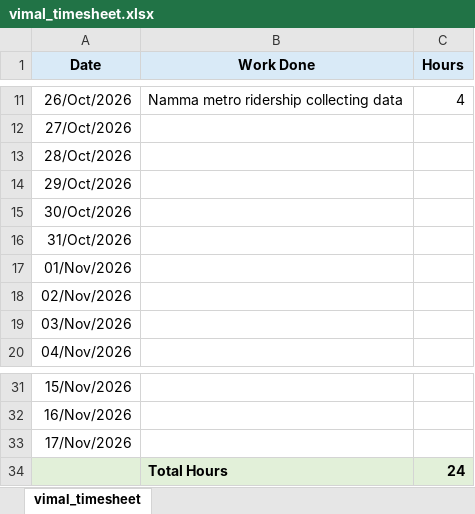
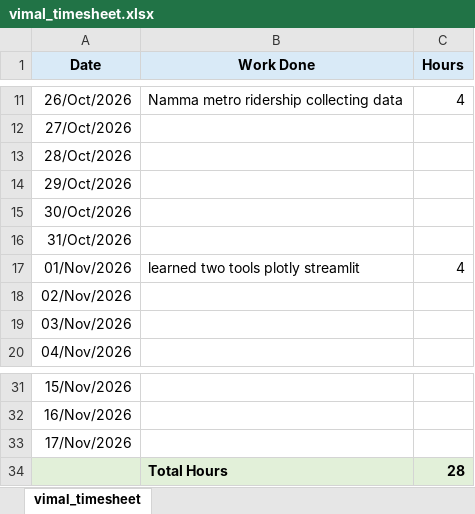
Before and after one commit to pithambar20/mvj-internship-dataviz-team1, an Excel workbook: timesheet/vimal_timesheet.xlsx, sheet vimal_timesheet, drawn as a sheet; only a part is shown, gaps mark what is left out; values as stored, in another font and other column widths than the file's, no borders; the diff names each change by its address in the sheet, - before the commit and + after, or states it on an @@ line.

```diff
--- a/timesheet/vimal_timesheet.xlsx (sheet vimal_timesheet)
+++ b/timesheet/vimal_timesheet.xlsx (sheet vimal_timesheet)
-B17 (Work Done): (empty)
+B17 (Work Done): learned two tools plotly streamlit
-C17 (Hours): (empty)
+C17 (Hours): 4
-C34 (Hours): 24
+C34 (Hours): 28
```
